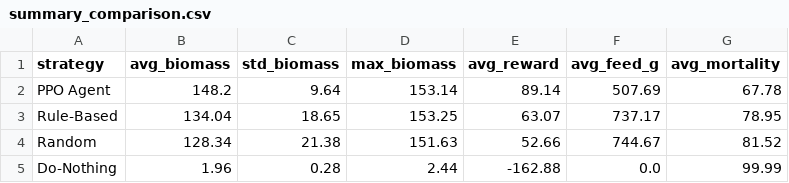
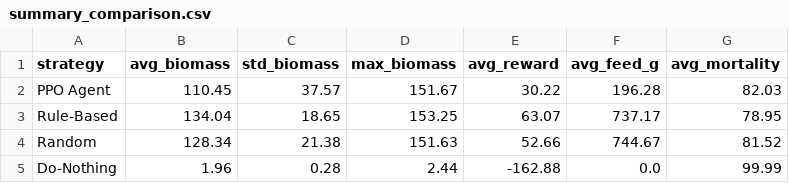
Before and after one commit to Anton-gil/BSF-proteins, a CSV file: results/summary_comparison.csv, drawn as a sheet.

```diff
--- a/results/summary_comparison.csv
+++ b/results/summary_comparison.csv
@@ -1,3 +1,3 @@
 strategy,avg_biomass,std_biomass,max_biomass,avg_reward,avg_feed_g,avg_mortality
-PPO Agent,148.2,9.64,153.14,89.14,507.69,67.78
+PPO Agent,110.45,37.57,151.67,30.22,196.28,82.03
 Rule-Based,134.04,18.65,153.25,63.07,737.17,78.95
```
Also changed, not shown: results/episode_comparison.csv, 18 other files.
